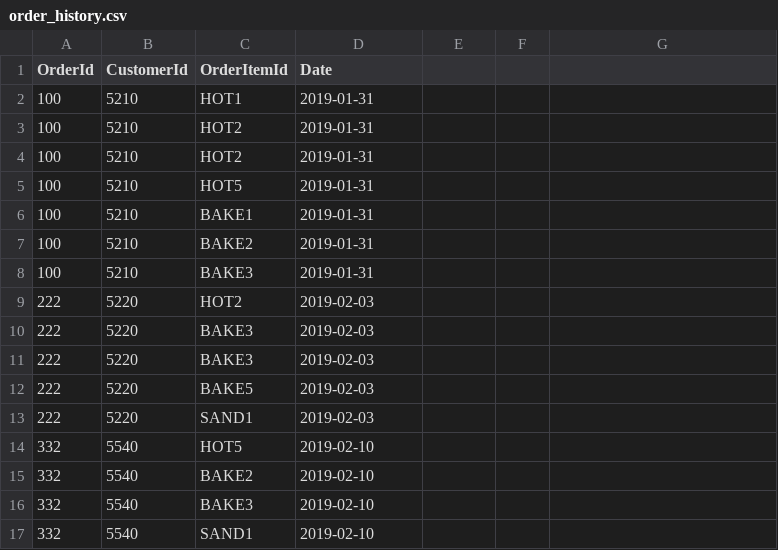
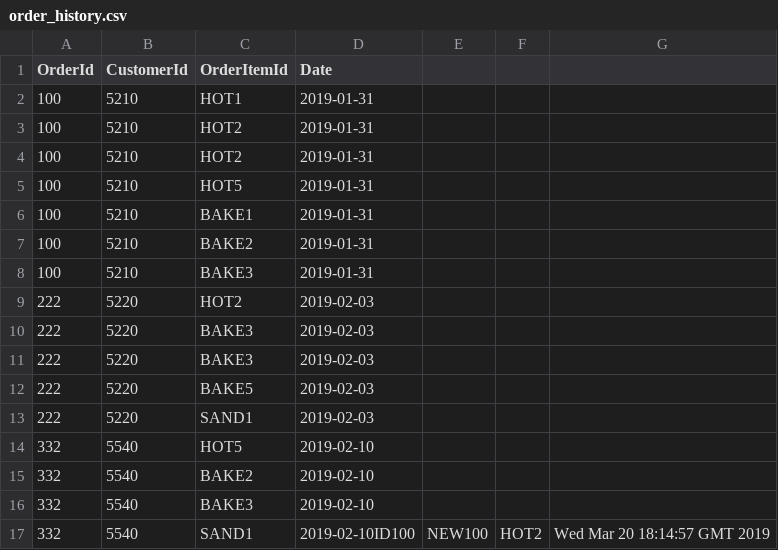
Before and after one commit to clr3/ASE_Coursework, a CSV file: csvFiles/order_history.csv, drawn as a sheet.

Commit message:
Menu/Order Connection
Now:

-New customer order is created with every menu.
-after the order is accepted, it gets added to the queue.

```diff
--- a/csvFiles/order_history.csv
+++ b/csvFiles/order_history.csv
@@ -16,2 +16,2 @@ OrderId;CustomerId;OrderItemId;Date
 332;5540;BAKE3;2019-02-10
-332;5540;SAND1;2019-02-10
+332;5540;SAND1;2019-02-10ID100;NEW100;HOT2;Wed Mar 20 18:14:57 GMT 2019
```
Also changed, not shown: csvFiles/order_summary.csv, 7 other files.
